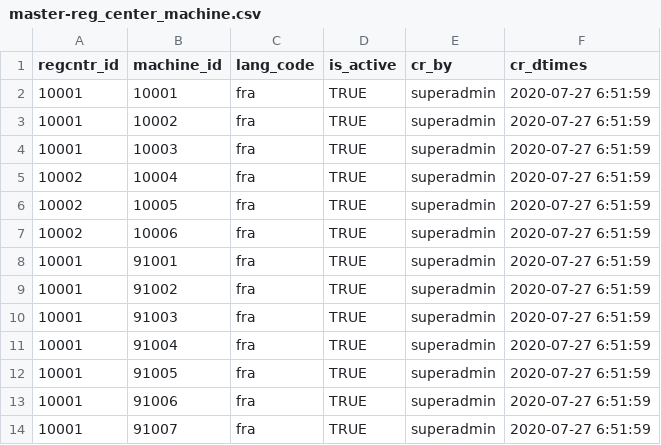
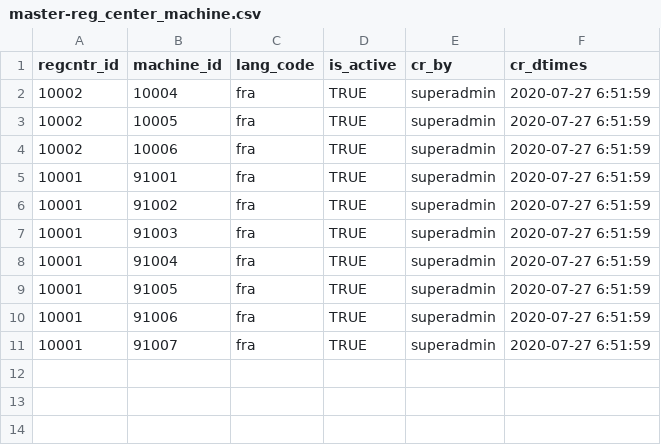
Before and after one commit to WuriGuinea/mosip-guinea-ref-impl, a CSV file: db_scripts/mosip_master/dml/master-reg_center_machine.csv, drawn as a sheet.

```diff
--- a/db_scripts/mosip_master/dml/master-reg_center_machine.csv
+++ b/db_scripts/mosip_master/dml/master-reg_center_machine.csv
@@ -1,5 +1,2 @@
 regcntr_id,machine_id,lang_code,is_active,cr_by,cr_dtimes
-10001,10001,fra,TRUE,superadmin,2020-07-27 6:51:59
-10001,10002,fra,TRUE,superadmin,2020-07-27 6:51:59
-10001,10003,fra,TRUE,superadmin,2020-07-27 6:51:59
 10002,10004,fra,TRUE,superadmin,2020-07-27 6:51:59
```
Also changed, not shown: db_scripts/mosip_master/dml/master-reg_center_machine_device.csv, db_scripts/mosip_master/dml/master-reg_center_machine_device_h.csv, 1 other file.
